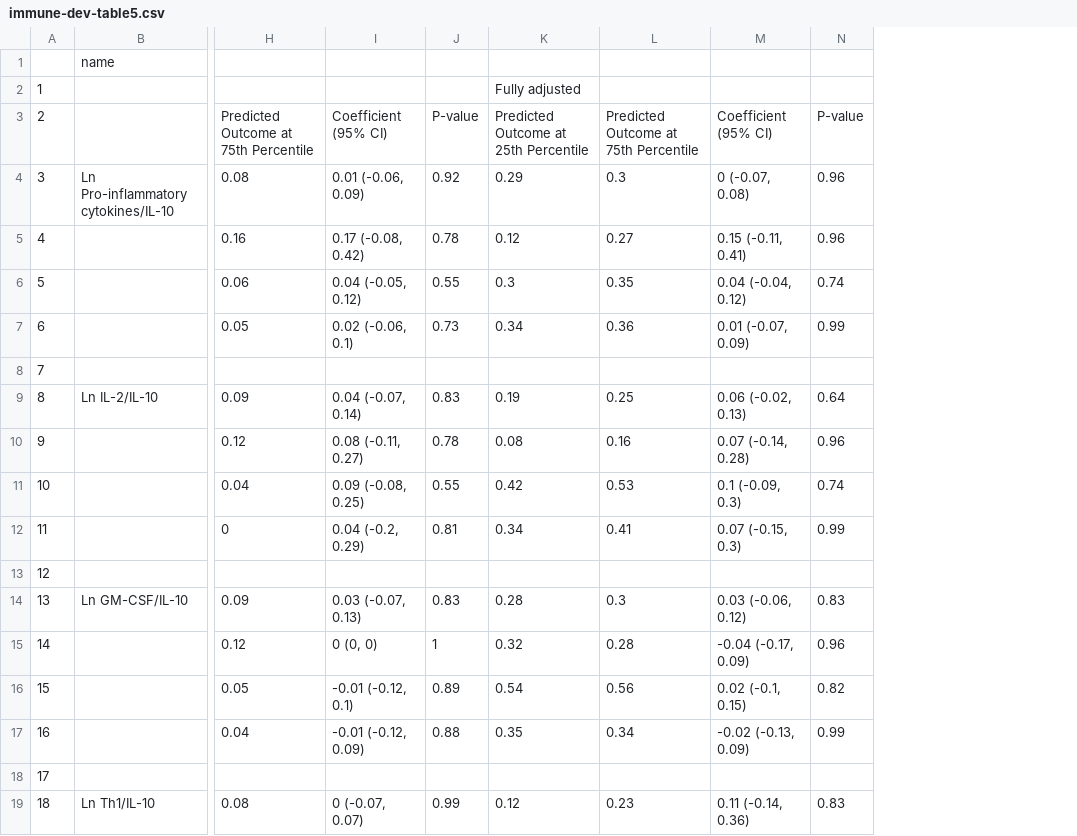
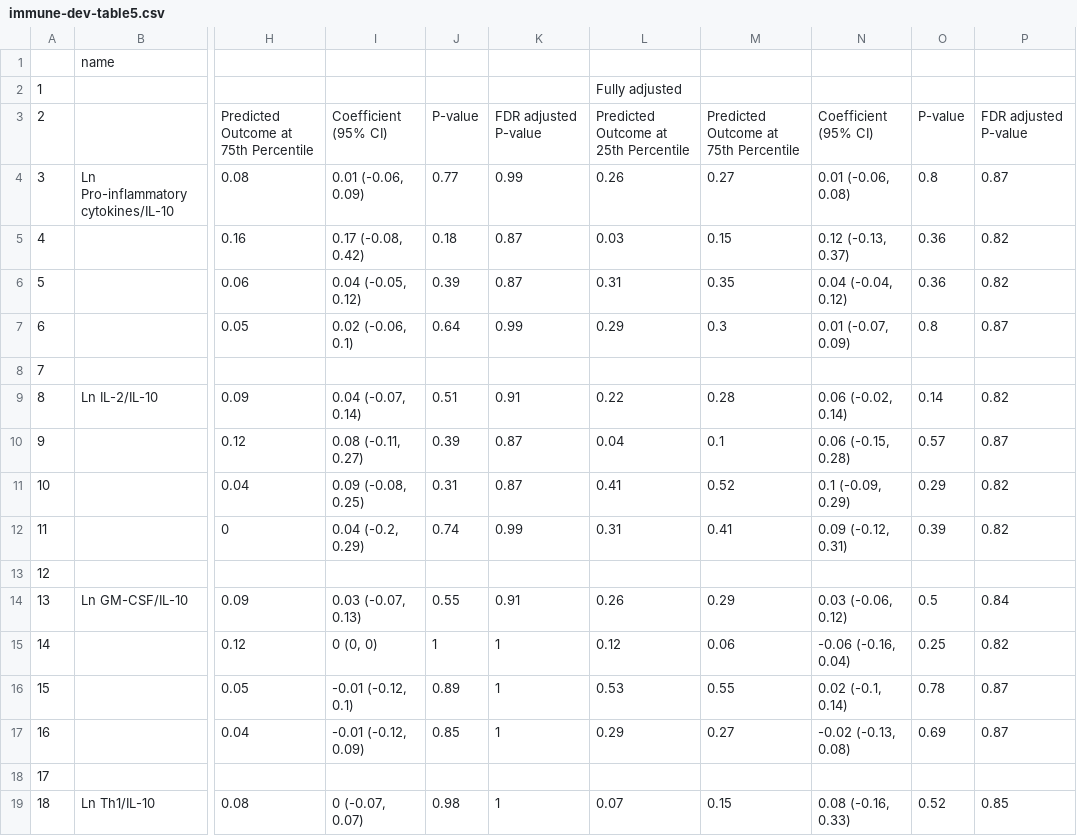
Before and after one commit to washb-eed-substudies/immune-dev, a CSV file: tables/immune-dev-table5.csv, drawn as a sheet; only a part is shown, gaps mark what is left out; removed rows and columns are numbered as before the commit, all else as after; the diff covers the shown part only; the diff names each change by its address in the sheet, - before the commit and + after, or states it on an @@ line.

Commit message:
categorical growth covariates and tables

```diff
--- a/tables/immune-dev-table5.csv
+++ b/tables/immune-dev-table5.csv
-column J, rows 3-19: P-value | 0.92 | 0.78 | 0.55 | 0.73 |  | 0.83 | 0.78 | 0.55 | 0.81 |  | 0.83 | 1 | 0.89 | 0.88 |  | 0.99
+column J, rows 3-19: P-value | 0.77 | 0.18 | 0.39 | 0.64 |  | 0.51 | 0.39 | 0.31 | 0.74 |  | 0.55 | 1 | 0.89 | 0.85 |  | 0.98
+column K, rows 3-19: FDR adjusted P-value | 0.99 | 0.87 | 0.87 | 0.99 |  | 0.91 | 0.87 | 0.87 | 0.99 |  | 0.91 | 1 | 1 | 1 |  | 1
-column M, rows 3-19: Coefficient (95% CI) | 0 (-0.07, 0.08) | 0.15 (-0.11, 0.41) | 0.04 (-0.04, 0.12) | 0.01 (-0.07, 0.09) |  | 0.06 (-0.02, 0.13) | 0.07 (-0.14, 0.28) | 0.1 (-0.09, 0.3) | 0.07 (-0.15, 0.3) |  | 0.03 (-0.06, 0.12) | -0.04 (-0.17, 0.09) | 0.02 (-0.1, 0.15) | -0.02 (-0.13, 0.09) |  | 0.11 (-0.14, 0.36)
-column N, rows 3-19: P-value | 0.96 | 0.96 | 0.74 | 0.99 |  | 0.64 | 0.96 | 0.74 | 0.99 |  | 0.83 | 0.96 | 0.82 | 0.99 |  | 0.83
+column N, rows 3-19: Coefficient (95% CI) | 0.01 (-0.06, 0.08) | 0.12 (-0.13, 0.37) | 0.04 (-0.04, 0.12) | 0.01 (-0.07, 0.09) |  | 0.06 (-0.02, 0.14) | 0.06 (-0.15, 0.28) | 0.1 (-0.09, 0.29) | 0.09 (-0.12, 0.31) |  | 0.03 (-0.06, 0.12) | -0.06 (-0.16, 0.04) | 0.02 (-0.1, 0.14) | -0.02 (-0.13, 0.08) |  | 0.08 (-0.16, 0.33)
+column O, rows 3-19: P-value | 0.8 | 0.36 | 0.36 | 0.8 |  | 0.14 | 0.57 | 0.29 | 0.39 |  | 0.5 | 0.25 | 0.78 | 0.69 |  | 0.52
+column P, rows 3-19: FDR adjusted P-value | 0.87 | 0.82 | 0.82 | 0.87 |  | 0.82 | 0.87 | 0.82 | 0.82 |  | 0.84 | 0.82 | 0.87 | 0.87 |  | 0.85
-L4: 0.29
+L4: 0.26
-M4: 0.3
+M4: 0.27
-L5: 0.12
+L5: 0.03
-M5: 0.27
+M5: 0.15
-L6: 0.3
+L6: 0.31
-L7: 0.34
+L7: 0.29
-M7: 0.36
+M7: 0.3
-L9: 0.19
+L9: 0.22
-M9: 0.25
+M9: 0.28
-L10: 0.08
+L10: 0.04
-M10: 0.16
+M10: 0.1
-L11: 0.42
+L11: 0.41
-M11: 0.53
+M11: 0.52
-L12: 0.34
+L12: 0.31
-L14: 0.28
+L14: 0.26
-M14: 0.3
+M14: 0.29
-L15: 0.32
+L15: 0.12
-M15: 0.28
+M15: 0.06
-L16: 0.54
+L16: 0.53
-M16: 0.56
+M16: 0.55
-L17: 0.35
+L17: 0.29
-M17: 0.34
+M17: 0.27
-L19: 0.12
+L19: 0.07
-M19: 0.23
+M19: 0.15
```
Also changed, not shown: 5 removed rows and 63 edited cells elsewhere in this file, tables/immune-dev-table2.csv, tables/immune-dev-table3.csv, 28 other files.
